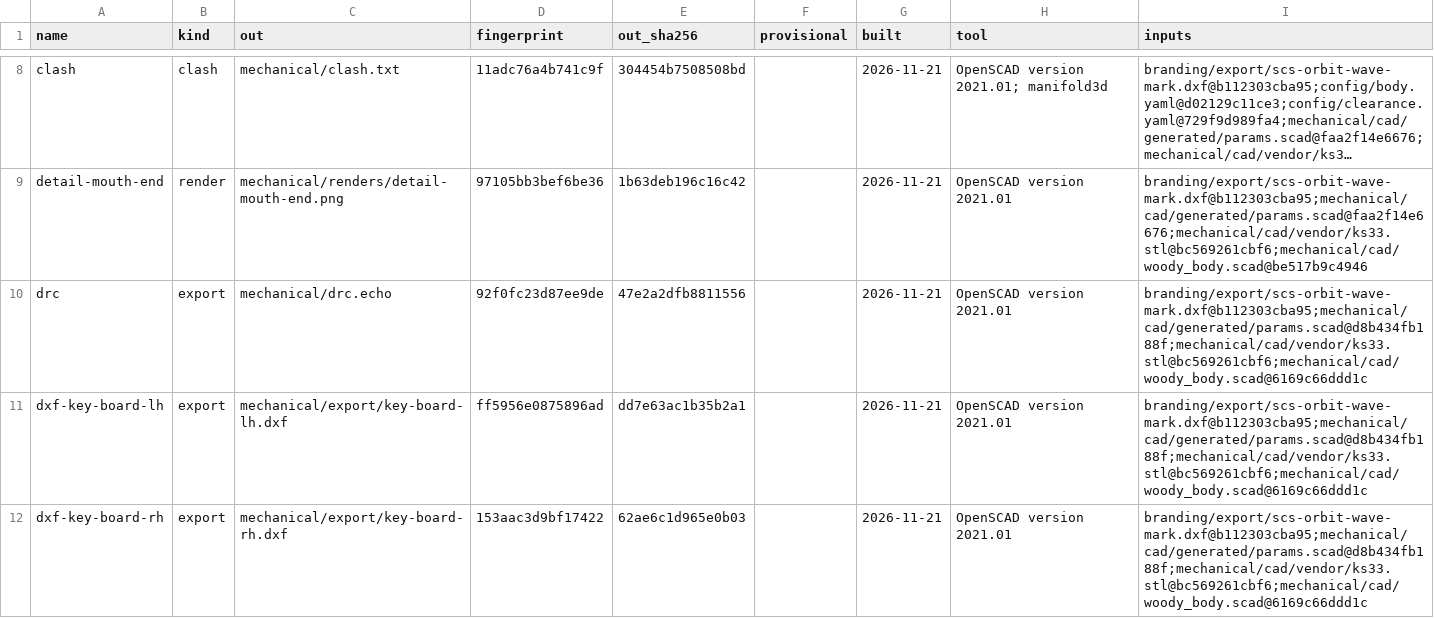
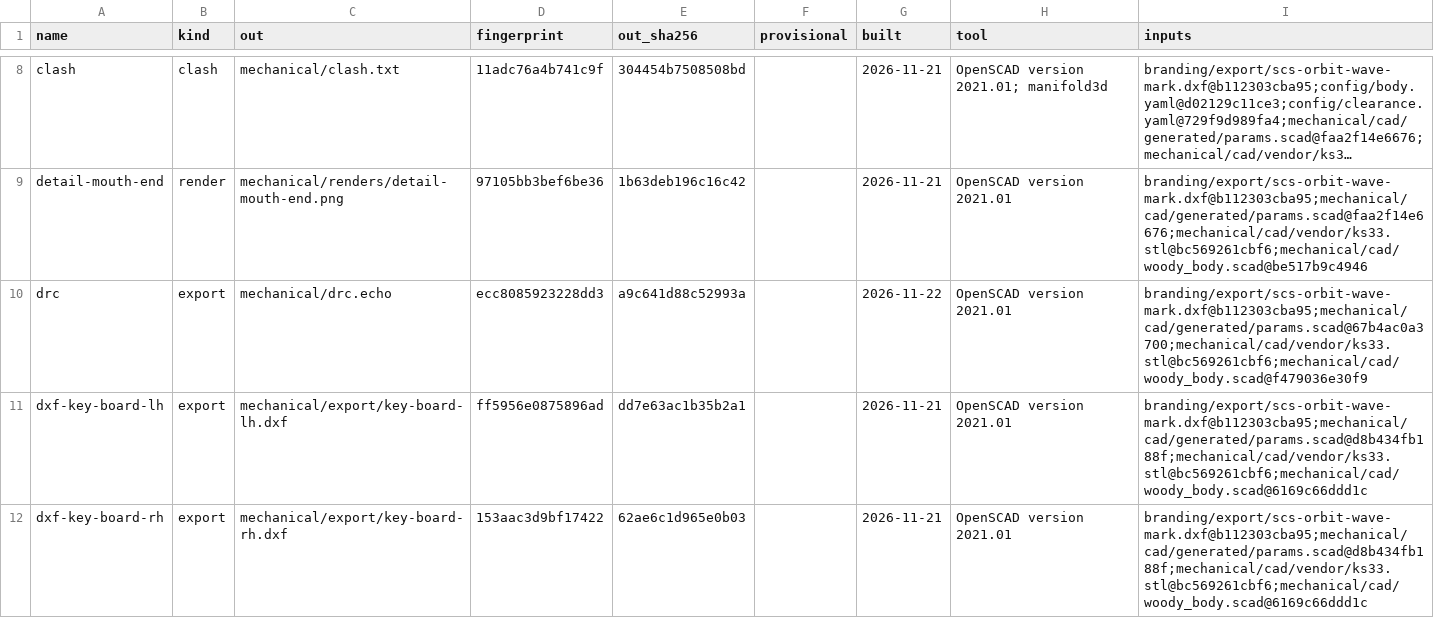
Before and after one commit to jeffmhopkins/Woody, a CSV file: mechanical/OUTPUTS.csv, drawn as a sheet; only a part is shown, gaps mark what is left out; long unchanged cells end in …; the diff names each change by its address in the sheet, - before the commit and + after, or states it on an @@ line.

```diff
--- a/mechanical/OUTPUTS.csv
+++ b/mechanical/OUTPUTS.csv
-D10 (fingerprint): 92f0fc23d87ee9de
+D10 (fingerprint): ecc8085923228dd3
-E10 (out_sha256): 47e2a2dfb8811556
+E10 (out_sha256): a9c641d88c52993a
-G10 (built): 2026-11-21
+G10 (built): 2026-11-22
-I10 (inputs): branding/export/scs-orbit-wave-mark.dxf@b112303cba95;mechanical/cad/generated/params.scad@d8b434fb188f;mechanical/cad/vendor/ks33.stl@bc569261cbf6;mechanical/cad/woody_body.scad@6169c66ddd1c
+I10 (inputs): branding/export/scs-orbit-wave-mark.dxf@b112303cba95;mechanical/cad/generated/params.scad@67b4ac0a3700;mechanical/cad/vendor/ks33.stl@bc569261cbf6;mechanical/cad/woody_body.scad@f479036e30f9
```
Also changed, not shown: 4 other files.
